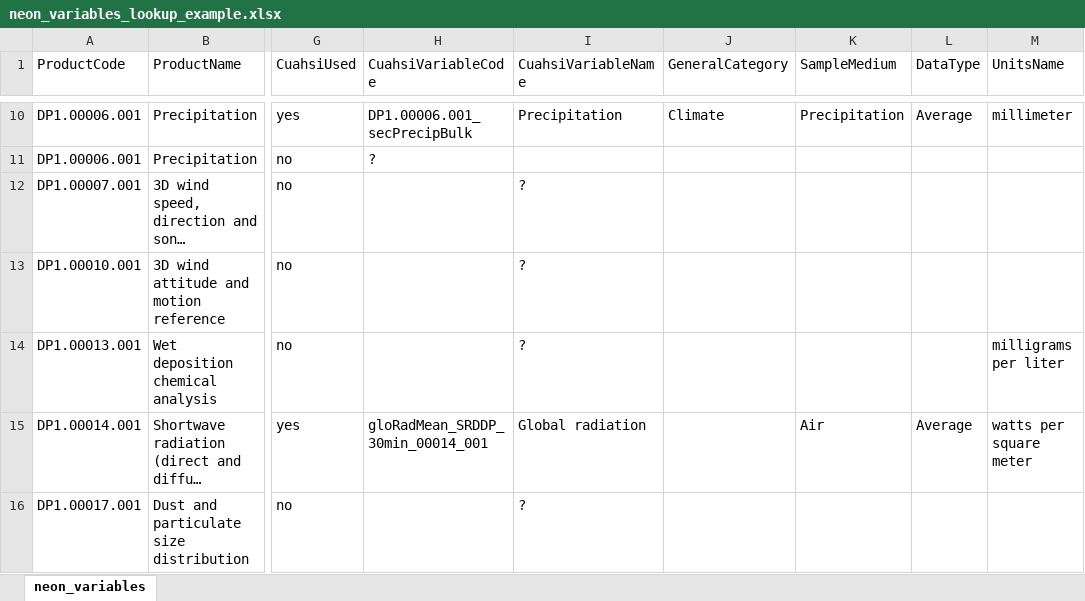
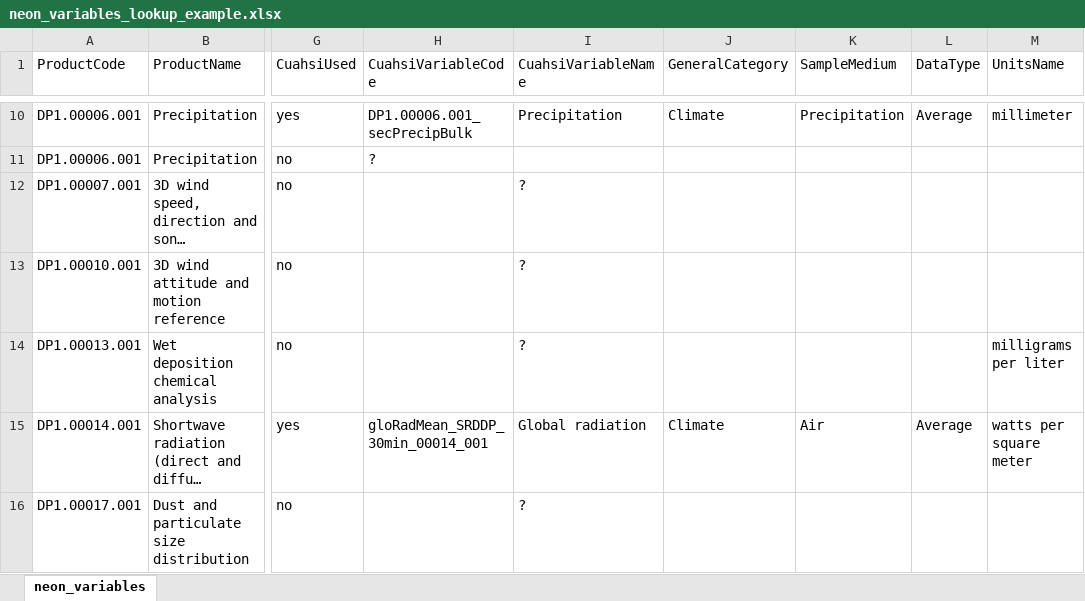
Before and after one commit to CUAHSI/GHCN-Transducer, an Excel workbook: NEON/NEONHarvester/settings/neon_variables_lookup_example.xlsx, sheet neon_variables, drawn as a sheet; only a part is shown, gaps mark what is left out; long unchanged cells end in …; values as stored, in another font and other column widths than the file's, no borders; the diff names each change by its address in the sheet, - before the commit and + after, or states it on an @@ line.

Commit message:
NEON harvester code refactoring and cleanup

```diff
--- a/NEON/NEONHarvester/settings/neon_variables_lookup_example.xlsx (sheet neon_variables)
+++ b/NEON/NEONHarvester/settings/neon_variables_lookup_example.xlsx (sheet neon_variables)
-J15 (GeneralCategory): (empty)
+J15 (GeneralCategory): Climate
```
Also changed, not shown: 7 other files.
